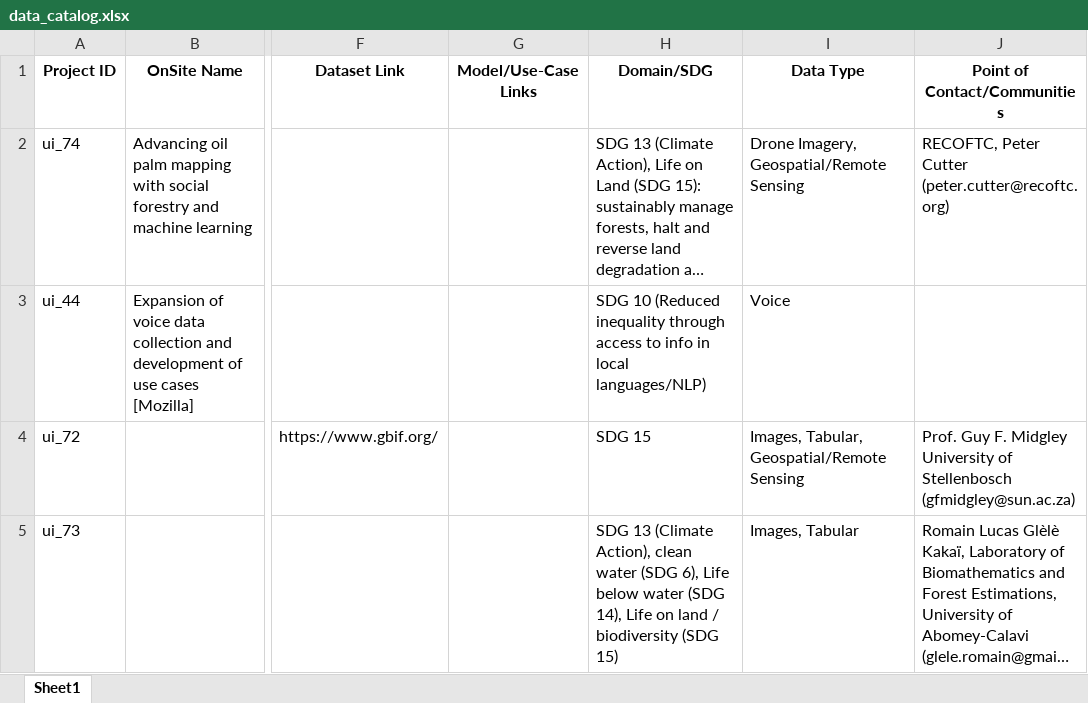
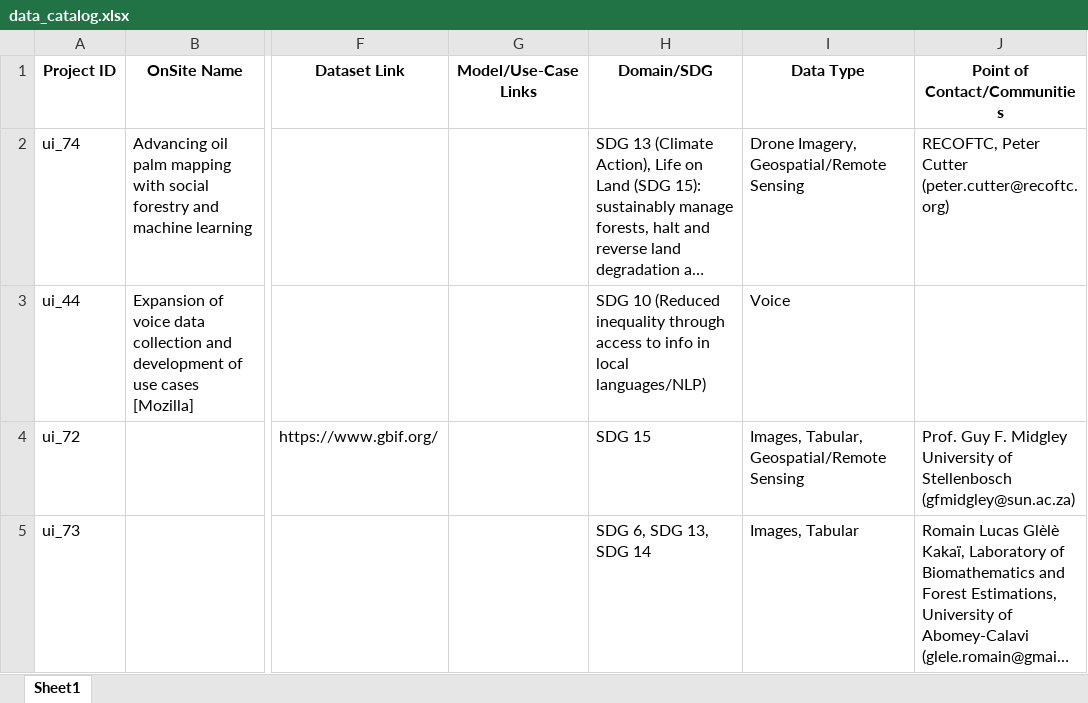
Before and after one commit to Fair-Forward/datasets, an Excel workbook: docs/data_catalog.xlsx, sheet Sheet1, drawn as a sheet; only a part is shown, gaps mark what is left out; long unchanged cells end in …; values as stored, in another font and other column widths than the file's, no borders; the diff covers the shown part only; the diff names each change by its address in the sheet, - before the commit and + after, or states it on an @@ line.

```diff
--- a/docs/data_catalog.xlsx (sheet Sheet1)
+++ b/docs/data_catalog.xlsx (sheet Sheet1)
-H5 (Domain/SDG): SDG 13 (Climate Action), clean water (SDG 6), Life below water (SDG 14), Life on land / biodiversity (SDG 15)
+H5 (Domain/SDG): SDG 6, SDG 13, SDG 14
```
Also changed, not shown: 9 edited cells elsewhere in this sheet, 5 other files.
